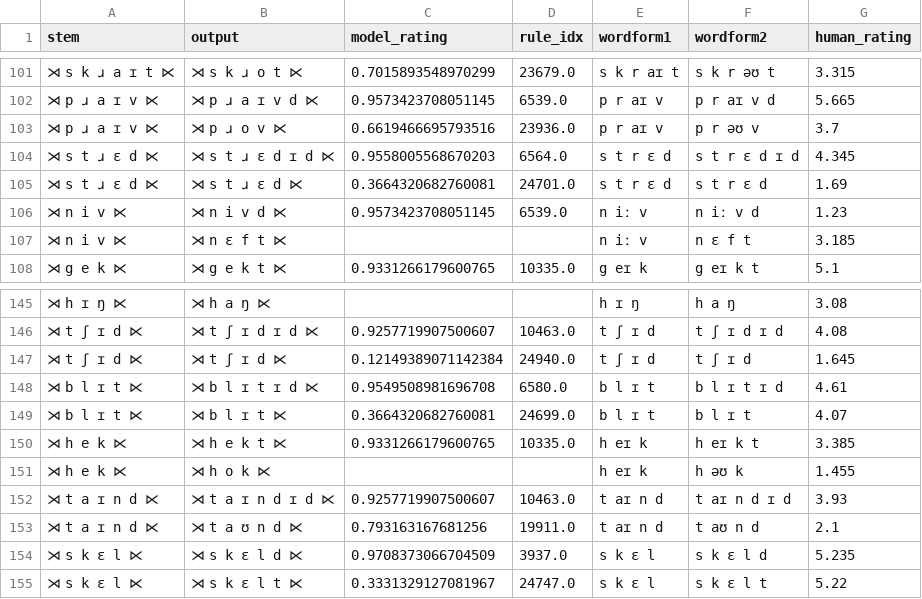
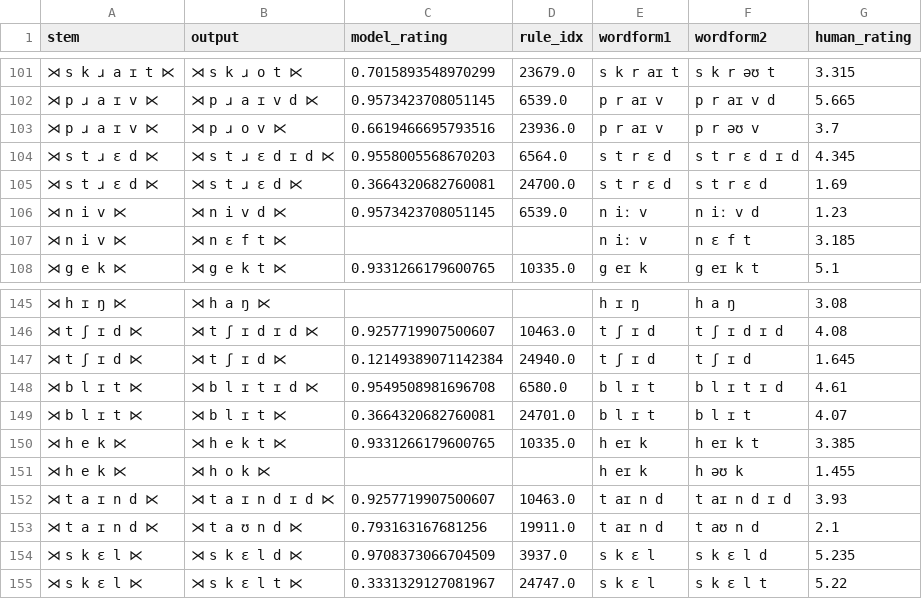
Before and after one commit to colincwilson/mingen, a TSV file: data/eng_wug_dev_predict.tsv, drawn as a sheet; only a part is shown, gaps mark what is left out; the diff covers the shown part only.

```diff
--- a/data/eng_wug_dev_predict.tsv
+++ b/data/eng_wug_dev_predict.tsv
@@ -104,3 +104,3 @@ stem	output	model_rating	rule_idx	wordform1	wordform2	human_rating
 ⋊ s t ɹ ɛ d ⋉	⋊ s t ɹ ɛ d ɪ d ⋉	0.9558005568670203	6564.0	s t r ɛ d	s t r ɛ d ɪ d	4.345
-⋊ s t ɹ ɛ d ⋉	⋊ s t ɹ ɛ d ⋉	0.3664320682760081	24701.0	s t r ɛ d	s t r ɛ d	1.69
+⋊ s t ɹ ɛ d ⋉	⋊ s t ɹ ɛ d ⋉	0.3664320682760081	24700.0	s t r ɛ d	s t r ɛ d	1.69
 ⋊ n i v ⋉	⋊ n i v d ⋉	0.9573423708051145	6539.0	n iː v	n iː v d	1.23
@@ -148,3 +148,3 @@ stem	output	model_rating	rule_idx	wordform1	wordform2	human_rating
 ⋊ b l ɪ t ⋉	⋊ b l ɪ t ɪ d ⋉	0.9549508981696708	6580.0	b l ɪ t	b l ɪ t ɪ d	4.61
-⋊ b l ɪ t ⋉	⋊ b l ɪ t ⋉	0.3664320682760081	24699.0	b l ɪ t	b l ɪ t	4.07
+⋊ b l ɪ t ⋉	⋊ b l ɪ t ⋉	0.3664320682760081	24701.0	b l ɪ t	b l ɪ t	4.07
 ⋊ h e k ⋉	⋊ h e k t ⋉	0.9331266179600765	10335.0	h eɪ k	h eɪ k t	3.385
```
Also changed, not shown: 6 edited cells elsewhere in this file, data/eng_wug_tst_predict.tsv, data/tiny_rules_scored.tsv, 14 other files.
